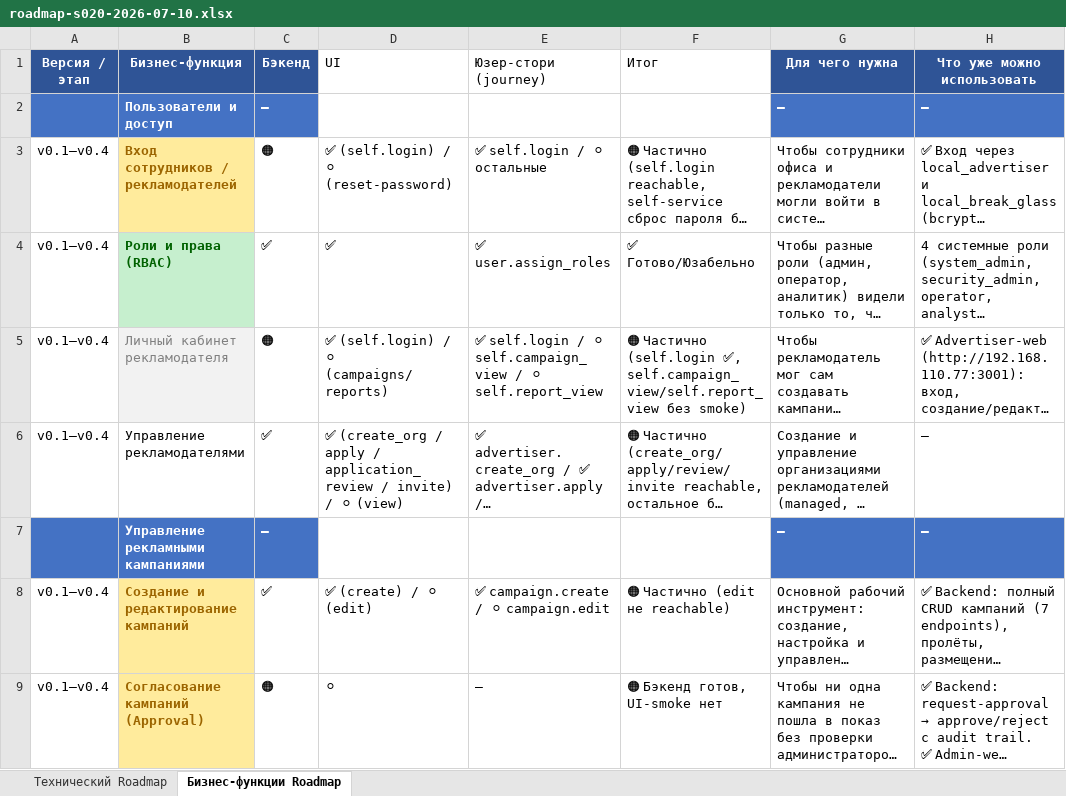
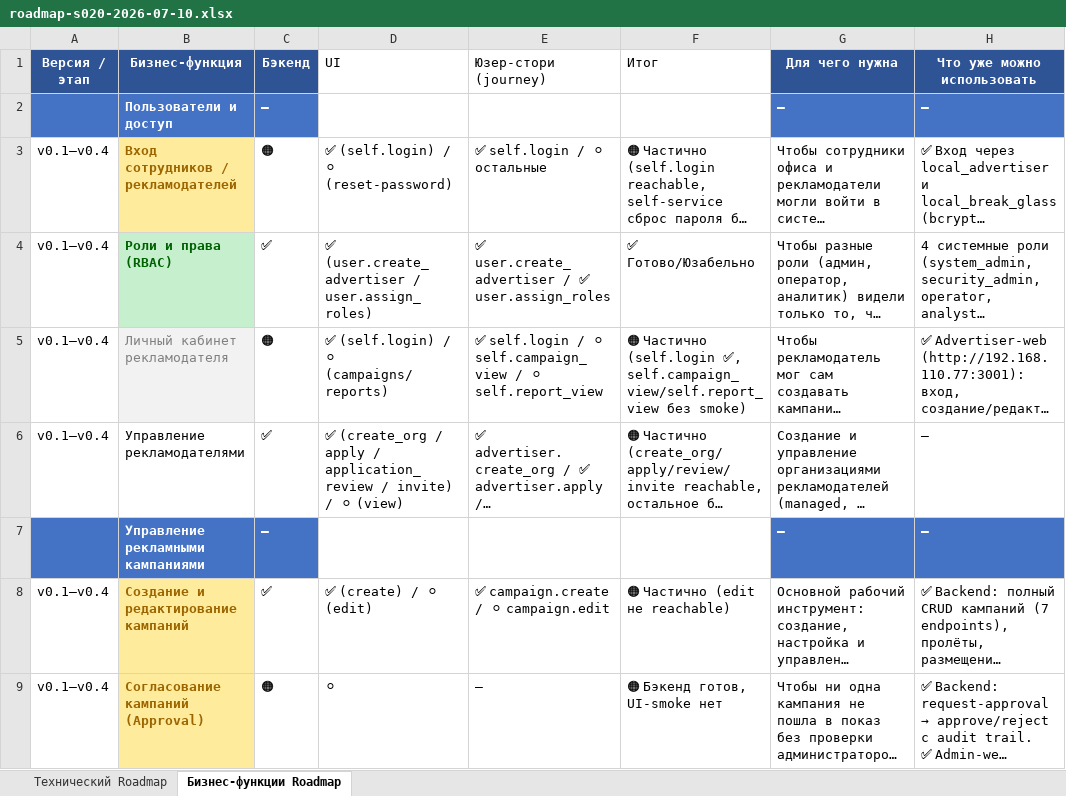
Before and after one commit to santanas-dev/retail-media-platform-enterprise, an Excel workbook: docs/product/roadmap-s020-2026-07-10.xlsx, sheet Бизнес-функции Roadmap, drawn as a sheet; only a part is shown; long unchanged cells end in …; values as stored, in another font and other column widths than the file's, no borders; the diff names each change by its address in the sheet, - before the commit and + after, or states it on an @@ line.

Commit message:
JOURNEY-005: user.create_advertiser reachable + green UI-smoke
- UsersPage: data-testid on create form (username, display_name, org_id, submit, result); fix auto-close-on-success
- UI-smoke: test_uismoke__user__create_advertiser — login → Пользователи → Создать → fill → submit → verify OTP
- Vitest: 5 tests — hidden-without-perm, visible-with-perm, opens-form, success-result, error-state (admin-web 166→171)
- Registry: user.create_advertiser → reachable (13→14, blocked 27→26)
- Roadmap: R4 (Роли и права) updated
- Guard: roadmap-consistency-check → 0 findings
- Backend: no changes (POST /users/local-advertiser existed)
- Backend tests: 111/111

```diff
--- a/docs/product/roadmap-s020-2026-07-10.xlsx (sheet Бизнес-функции Roadmap)
+++ b/docs/product/roadmap-s020-2026-07-10.xlsx (sheet Бизнес-функции Roadmap)
-D4 (UI): ✅
+D4 (UI): ✅ (user.create_advertiser / user.assign_roles)
-E4 (Юзер-стори (journey)): ✅ user.assign_roles
+E4 (Юзер-стори (journey)): ✅ user.create_advertiser / ✅ user.assign_roles
```
Also changed, not shown: 5 other files.
